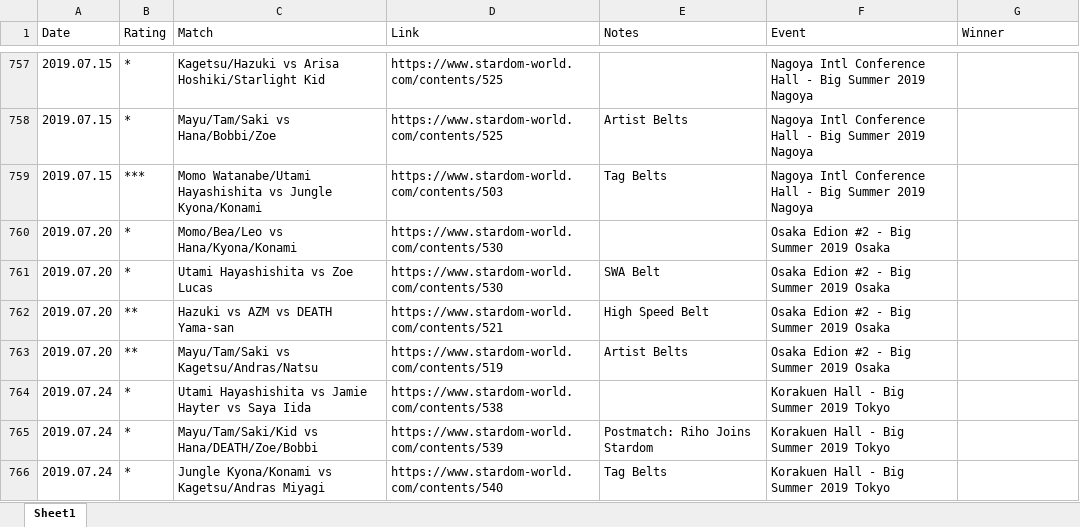
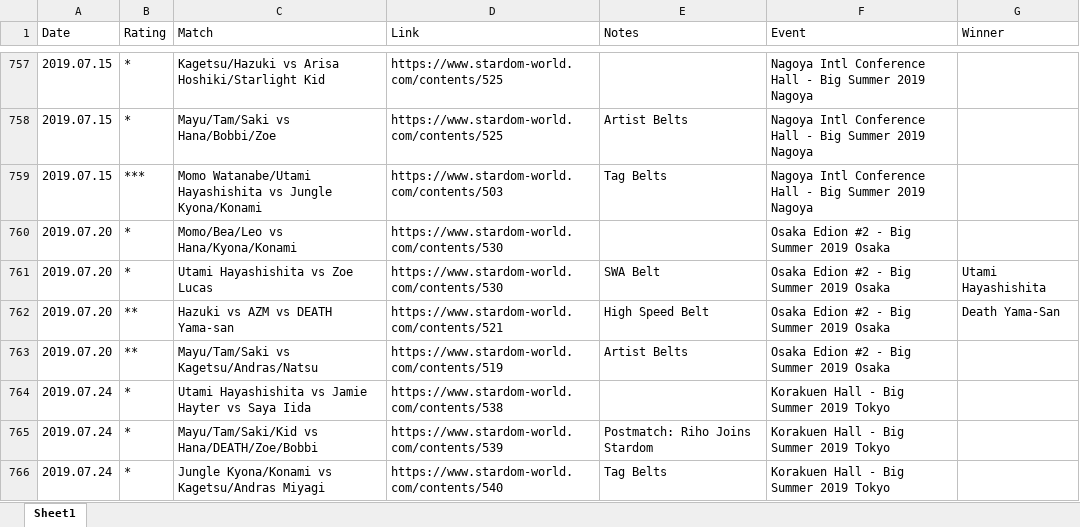
Before and after one commit to areyes13/StardomData, an Excel workbook: Stardom Match Guide.xlsx, sheet Sheet1, drawn as a sheet; only a part is shown, gaps mark what is left out; values as stored, in another font and other column widths than the file's, no cell formats; the diff covers the shown part only; the diff names each change by its address in the sheet, - before the commit and + after, or states it on an @@ line.

```diff
--- a/Stardom Match Guide.xlsx (sheet Sheet1)
+++ b/Stardom Match Guide.xlsx (sheet Sheet1)
-G761 (Winner): (empty)
+G761 (Winner): Utami Hayashishita
-G762 (Winner): (empty)
+G762 (Winner): Death Yama-San
```
Also changed, not shown: 70 edited cells elsewhere in this sheet, cell formats.
